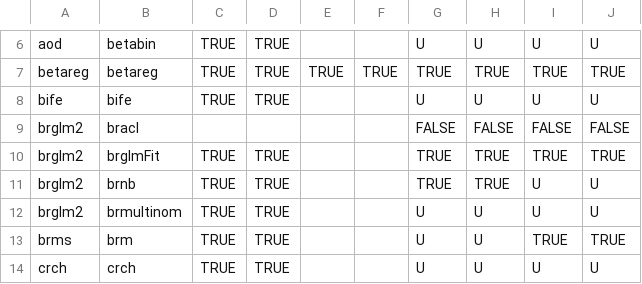
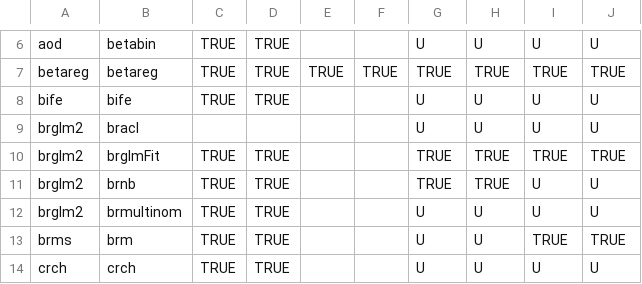
Before and after one commit to vincentarelbundock/marginaleffects, a CSV file: data-raw/supported_models.csv, drawn as a sheet; only a part is shown, gaps mark what is left out.

Commit message:
support: scam (still no standard errors)

```diff
--- a/data-raw/supported_models.csv
+++ b/data-raw/supported_models.csv
@@ -8,3 +8,3 @@ betareg,betareg,TRUE,TRUE,TRUE,TRUE,TRUE,TRUE,TRUE,TRUE
 bife,bife,TRUE,TRUE,,,U,U,U,U
-brglm2,bracl,,,,,FALSE,FALSE,FALSE,FALSE
+brglm2,bracl,,,,,U,U,U,U
 brglm2,brglmFit,TRUE,TRUE,,,TRUE,TRUE,TRUE,TRUE
```
Also changed, not shown: 1 other file.
